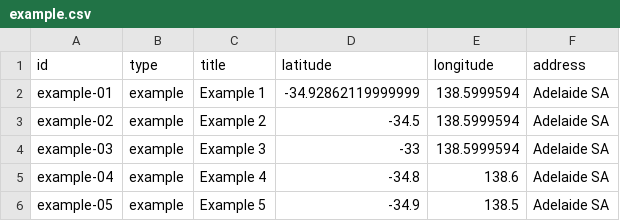
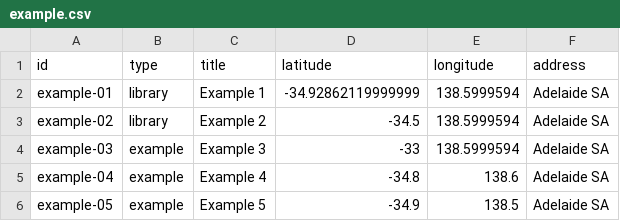
Before and after one commit to haydn/my-community, a CSV file: data/example.csv, drawn as a sheet.

```diff
--- a/data/example.csv
+++ b/data/example.csv
@@ -1,4 +1,4 @@
 "id","type","title","latitude","longitude","address"
-"example-01","example","Example 1",-34.92862119999999,138.5999594,"Adelaide SA"
-"example-02","example","Example 2",-34.5,138.5999594,"Adelaide SA"
+"example-01","library","Example 1",-34.92862119999999,138.5999594,"Adelaide SA"
+"example-02","library","Example 2",-34.5,138.5999594,"Adelaide SA"
 "example-03","example","Example 3",-33,138.5999594,"Adelaide SA"
```
Also changed, not shown: 1 other file.
